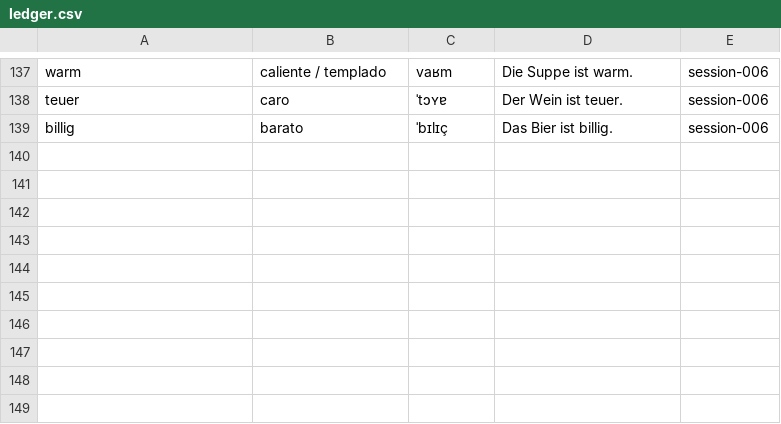
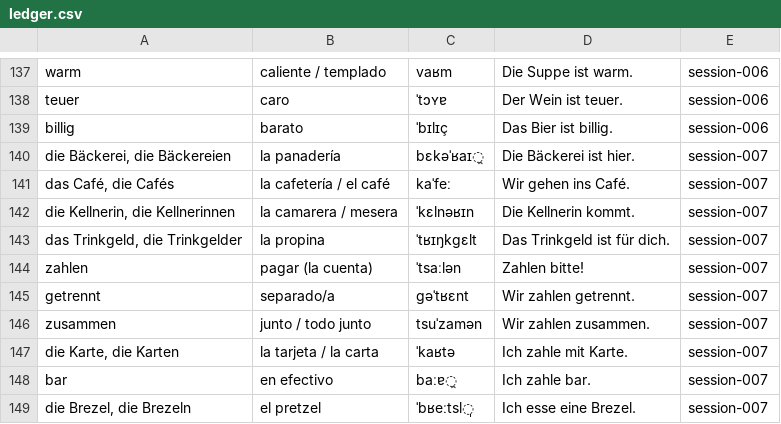
Before and after one commit to sebasfles/language-coach, a CSV file: vocab/ledger.csv, drawn as a sheet; only a part is shown, gaps mark what is left out; the diff names each change by its address in the sheet, - before the commit and + after, or states it on an @@ line.

Commit message:
session 007: A1 consolidation test (94%) + coordinating conjunctions
- 05-test (15-min consolidation, cumulative A1): 94% (16/17), sin ayudas — arco A1 firme
- 00-check 100%; 02-grammar koordinierende Konjunktionen 100%; +10 palabras (pagar/locales)
- weak-spots: and->und CLEARED (s6->s7); nicht-position -> watch; nuevo watch definido/indefinido
- Akkusativ MASTERED@7; conjunciones introduced@7
- tema avanza 2->3 (Einkaufen); STATE -> N=8 (próximo: verbos modales)
- pendiente coach: re-probar keine femenino con consigna clara; añadir bringen al vocab

```diff
--- a/vocab/ledger.csv
+++ b/vocab/ledger.csv
+row 140: die Bäckerei, die Bäckereien | la panadería | bɛkəˈʁaɪ̯ | Die Bäckerei ist hier. | session-007
+row 141: das Café, die Cafés | la cafetería / el café | kaˈfeː | Wir gehen ins Café. | session-007
+row 142: die Kellnerin, die Kellnerinnen | la camarera / mesera | ˈkɛlnəʁɪn | Die Kellnerin kommt. | session-007
+row 143: das Trinkgeld, die Trinkgelder | la propina | ˈtʁɪŋkɡɛlt | Das Trinkgeld ist für dich. | session-007
+row 144: zahlen | pagar (la cuenta) | ˈtsaːlən | Zahlen bitte! | session-007
+row 145: getrennt | separado/a | ɡəˈtʁɛnt | Wir zahlen getrennt. | session-007
+row 146: zusammen | junto / todo junto | tsuˈzamən | Wir zahlen zusammen. | session-007
+row 147: die Karte, die Karten | la tarjeta / la carta | ˈkaʁtə | Ich zahle mit Karte. | session-007
+row 148: bar | en efectivo | baːɐ̯ | Ich zahle bar. | session-007
+row 149: die Brezel, die Brezeln | el pretzel | ˈbʁeːtsl̩ | Ich esse eine Brezel. | session-007
```
Also changed, not shown: progress/scores.csv, 20 other files.
